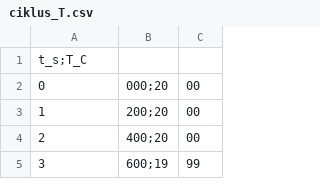
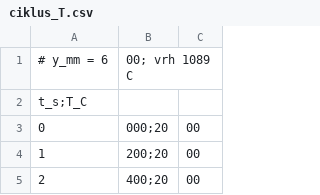
Before and after one commit to EA11599/zavar-test, a CSV file: primjer-calculix/ciklus_T.csv, drawn as a sheet; only a part is shown; the shorter side is filled out with more unchanged rows; the diff names each change by its address in the sheet, - before the commit and + after, or states it on an @@ line.

```diff
--- a/primjer-calculix/ciklus_T.csv
+++ b/primjer-calculix/ciklus_T.csv
+row 1: # y_mm = 6 | 00; vrh 1089 C
```
Also changed, not shown: 6 other files.
